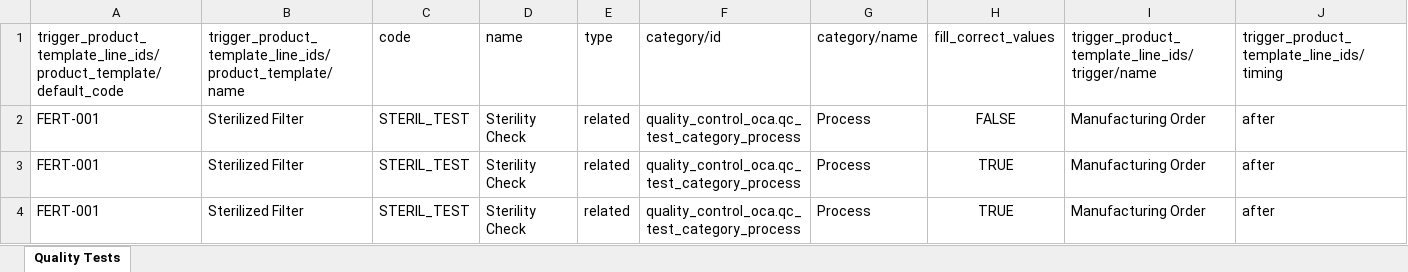
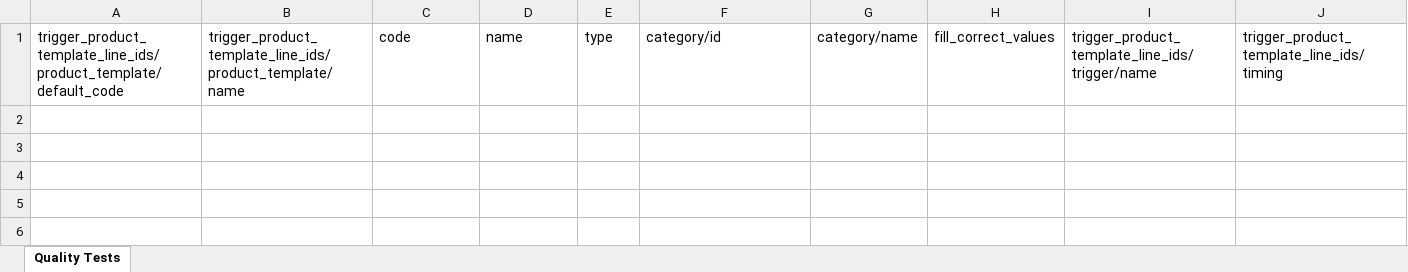
Before and after one commit to ozan-git/manufacture, an Excel workbook: quality_control_oca/static/xlsx/qc_product_questions_template.xlsx, sheet Quality Tests, drawn as a sheet; only a part is shown; values as stored, in another font and other column widths than the file's, no borders; rows hold the shown columns only; the diff names each change by its address in the sheet, - before the commit and + after, or states it on an @@ line.

Commit message:
fix: I simplified the wizard and cleaned up the template so that you can import question sets without having to deal with side data such as triggers or UoM.

```diff
--- a/quality_control_oca/static/xlsx/qc_product_questions_template.xlsx (sheet Quality Tests)
+++ b/quality_control_oca/static/xlsx/qc_product_questions_template.xlsx (sheet Quality Tests)
-row 2: FERT-001 | Sterilized Filter | STERIL_TEST | Sterility Check | related | quality_control_oca.qc_test_category_process | Process | FALSE | Manufacturing Order | after
-row 3: FERT-001 | Sterilized Filter | STERIL_TEST | Sterility Check | related | quality_control_oca.qc_test_category_process | Process | TRUE | Manufacturing Order | after
-row 4: FERT-001 | Sterilized Filter | STERIL_TEST | Sterility Check | related | quality_control_oca.qc_test_category_process | Process | TRUE | Manufacturing Order | after
```
Also changed, not shown: 3 other files.
